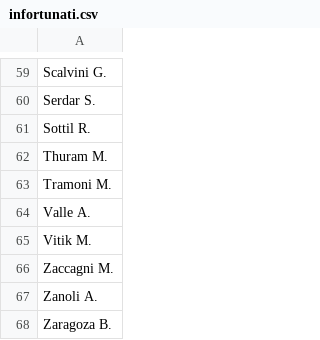
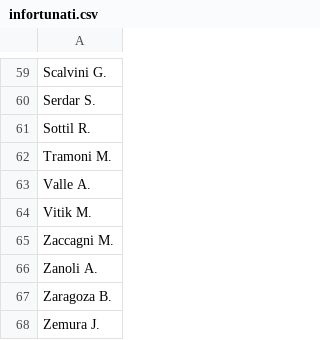
Before and after one commit to malo93777/fantamodel, a CSV file: dataset/infortunati.csv, drawn as a sheet; only a part is shown, gaps mark what is left out; the shorter side is filled out with more unchanged rows.

```diff
--- a/dataset/infortunati.csv
+++ b/dataset/infortunati.csv
@@ -61,3 +61,2 @@ Serdar S.
 Sottil R.
-Thuram M.
 Tramoni M.
```
Also changed, not shown: dataset/next_games.csv, dataset/players_all_seasons.csv, 10 other files.
